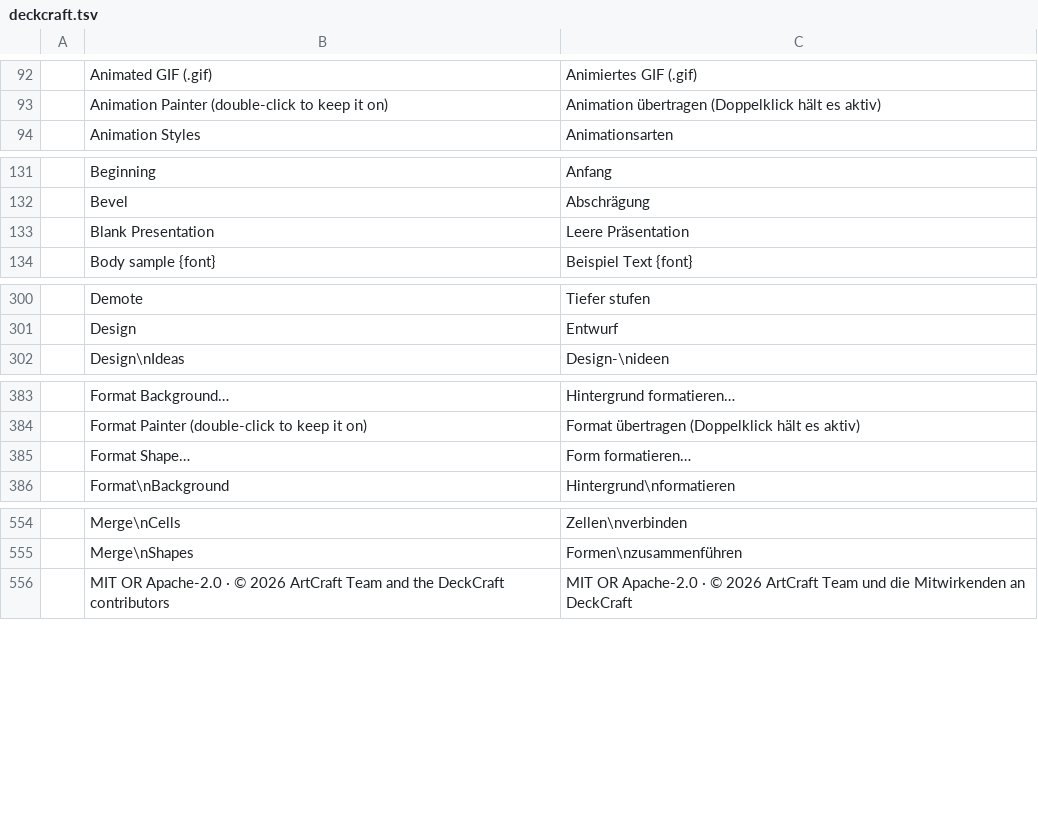
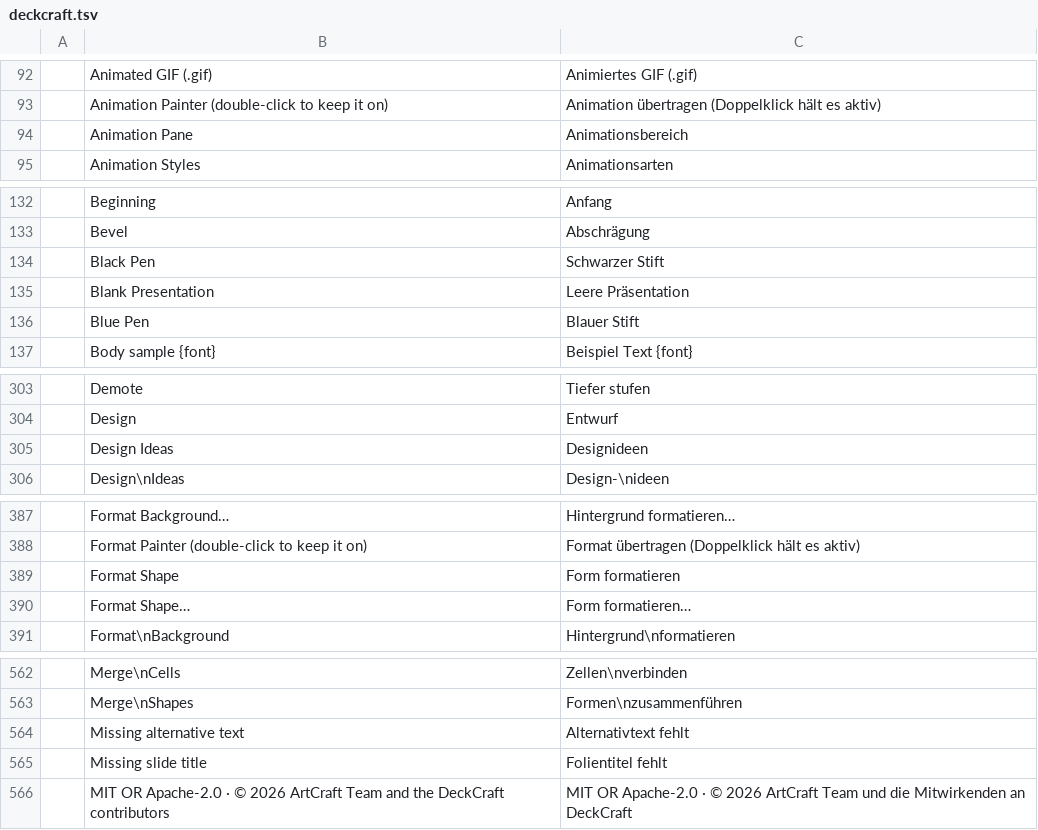
Before and after one commit to 0xGhostCipher/craft-i18n, a TSV file: locales/de/deckcraft.tsv, drawn as a sheet; only a part is shown, gaps mark what is left out; the diff covers the shown part only.

Commit message:
de: DeckCraft strings from the German smoke check (deckcraft#2236)
The Draw tab's pens, task pane titles, Accessibility Checker issues, the Language list's
dictionary mark (and the hint that names it), Set Up Show's cursor option and the JPEG export of
all slides. Reviewed by @filforce95, a native speaker.

```diff
--- a/locales/de/deckcraft.tsv
+++ b/locales/de/deckcraft.tsv
@@ -93,2 +93,3 @@
 	Animation Painter (double-click to keep it on)	Animation übertragen (Doppelklick hält es aktiv)
+	Animation Pane	Animationsbereich
 	Animation Styles	Animationsarten
@@ -132,3 +133,5 @@
 	Bevel	Abschrägung
+	Black Pen	Schwarzer Stift
 	Blank Presentation	Leere Präsentation
+	Blue Pen	Blauer Stift
 	Body sample  {font}	Beispiel Text  {font}
@@ -301,2 +304,3 @@
 	Design	Entwurf
+	Design Ideas	Designideen
 	Design\nIdeas	Design-\nideen
@@ -384,2 +388,3 @@
 	Format Painter (double-click to keep it on)	Format übertragen (Doppelklick hält es aktiv)
+	Format Shape	Form formatieren
 	Format Shape…	Form formatieren…
@@ -555,2 +563,4 @@
 	Merge\nShapes	Formen\nzusammenführen
+	Missing alternative text	Alternativtext fehlt
+	Missing slide title	Folientitel fehlt
 	MIT OR Apache-2.0 · © 2026 ArtCraft Team and the DeckCraft contributors	MIT OR Apache-2.0 · © 2026 ArtCraft Team und die Mitwirkenden an DeckCraft
```
Also changed, not shown: 9 added rows and 1 edited cell elsewhere in this file, 1 other file.
